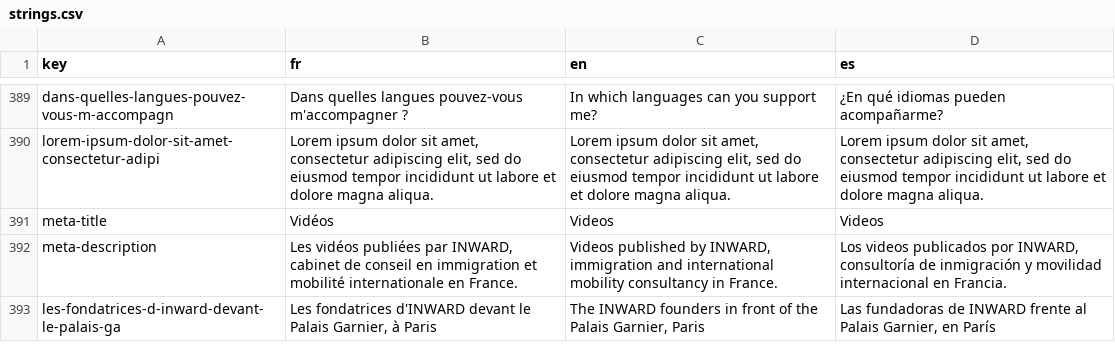
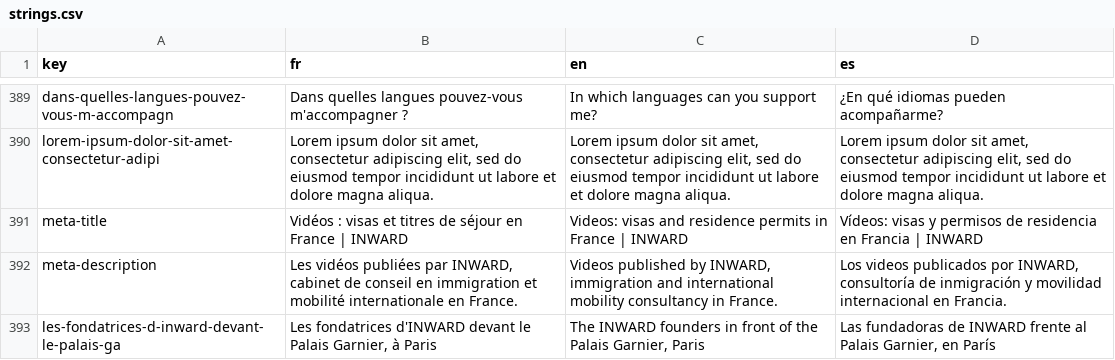
Before and after one commit to agustinabenitezcruz/Inward, a CSV file: content/strings.csv, drawn as a sheet; only a part is shown, gaps mark what is left out; the diff covers the shown part only.

```diff
--- a/content/strings.csv
+++ b/content/strings.csv
@@ -390,3 +390,3 @@ dans-quelles-langues-pouvez-vous-m-accompagn,Dans quelles langues pouvez-vous m'
 lorem-ipsum-dolor-sit-amet-consectetur-adipi,"Lorem ipsum dolor sit amet, consectetur adipiscing elit, sed do eiusmod tempor incididunt ut labore et dolore magna aliqua.","Lorem ipsum dolor sit amet, consectetur adipiscing elit, sed do eiusmod tempor incididunt ut labore et dolore magna aliqua.","Lorem ipsum dolor sit amet, consectetur adipiscing elit, sed do eiusmod tempor incididunt ut labore et dolore magna aliqua."
-meta-title,Vidéos,Videos,Videos
+meta-title,Vidéos : visas et titres de séjour en France | INWARD,Videos: visas and residence permits in France | INWARD,Vídeos: visas y permisos de residencia en Francia | INWARD
 meta-description,"Les vidéos publiées par INWARD, cabinet de conseil en immigration et mobilité internationale en France.","Videos published by INWARD, immigration and international mobility consultancy in France.","Los videos publicados por INWARD, consultoría de inmigración y movilidad internacional en Francia."
```
Also changed, not shown: 1 added row and 35 edited cells elsewhere in this file, 35 other files.
